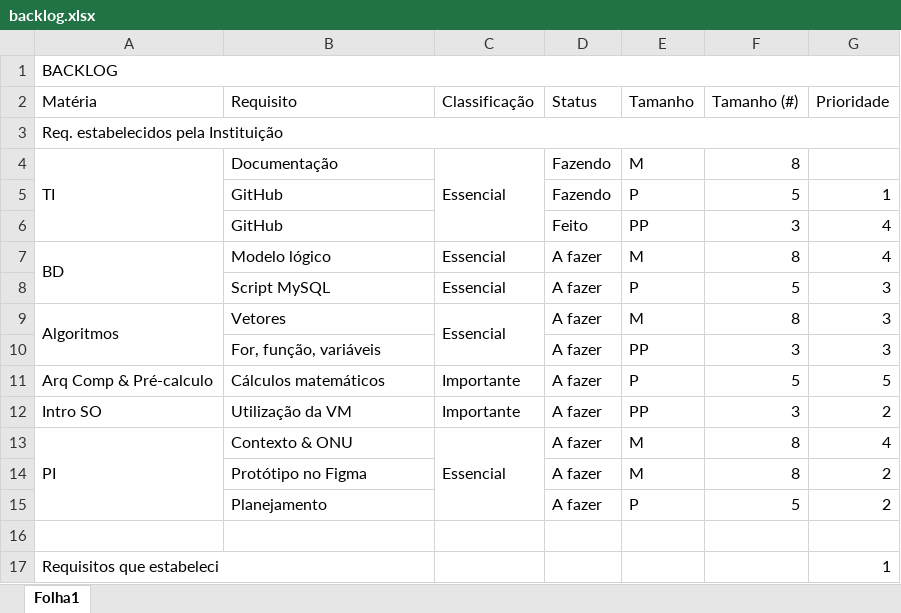
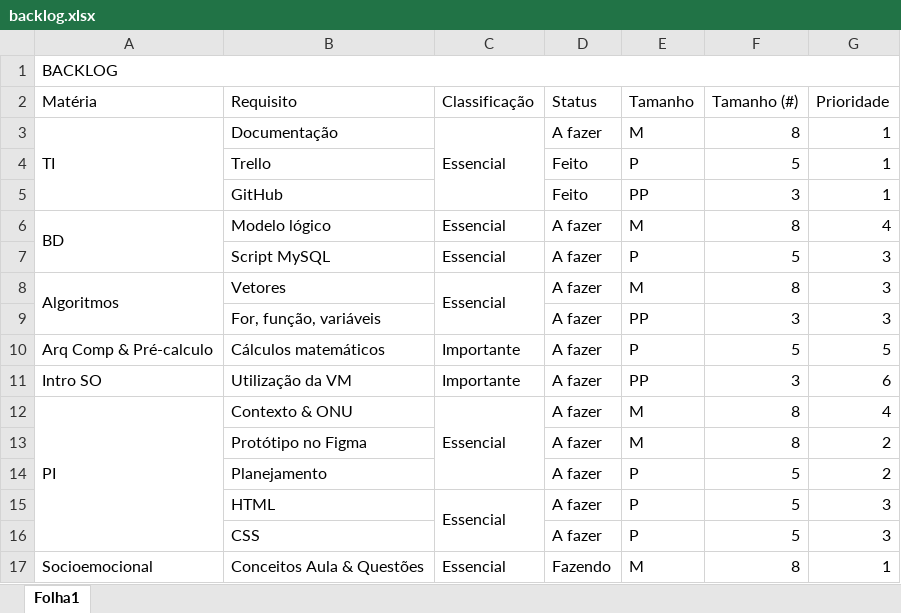
Before and after one commit to mikki-unix/under-construction, an Excel workbook: backlog-documentacao/backlog.xlsx, sheet Folha1, drawn as a sheet; values as stored, in another font and other column widths than the file's, no cell formats; removed rows and columns are numbered as before the commit, all else as after; the diff names each change by its address in the sheet, - before the commit and + after, or states it on an @@ line.

Commit message:
Atualização no Backlog
Inclusão de mais requisitos e organização de alguns estilos que ficam quebrados.

```diff
--- a/backlog-documentacao/backlog.xlsx (sheet Folha1)
+++ b/backlog-documentacao/backlog.xlsx (sheet Folha1)
-row 3: Req. estabelecidos pela Instituição
-D3 (Status): Fazendo
+D3 (Status): A fazer
-G3 (Prioridade): (empty)
+G3 (Prioridade): 1
-B4 (Requisito): GitHub
+B4 (Requisito): Trello
-D4 (Status): Fazendo
+D4 (Status): Feito
-G5 (Prioridade): 4
+G5 (Prioridade): 1
-G11 (Prioridade): 2
+G11 (Prioridade): 6
-A13:A15 merged
+A12:A16 merged
-row 15: (empty)
+row 15:  | HTML | Essencial | A fazer | P | 5 | 3
+C15:C16 merged
-row 17: Requisitos que estabeleci |  |  |  |  |  | 1
+row 16:  | CSS |  | A fazer | P | 5 | 3
+row 17: Socioemocional | Conceitos Aula & Questões | Essencial | Fazendo | M | 8 | 1
```
Also changed, not shown: cell formats.
